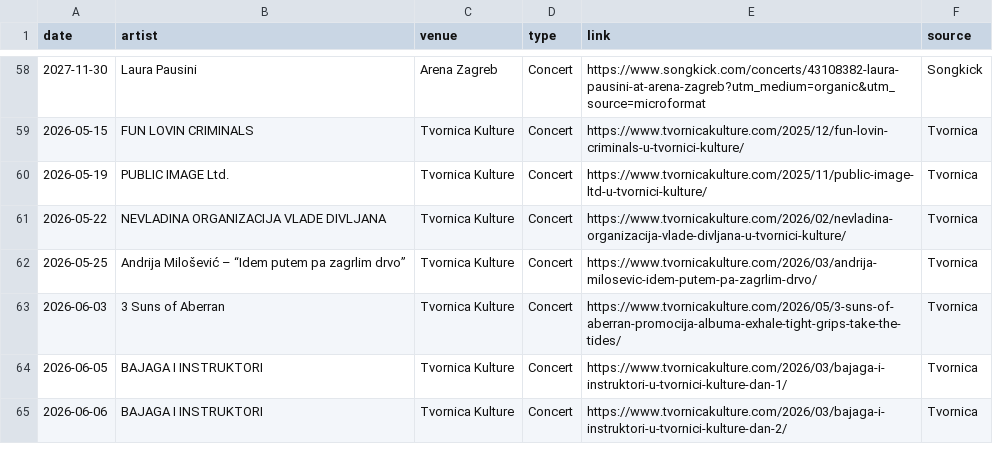
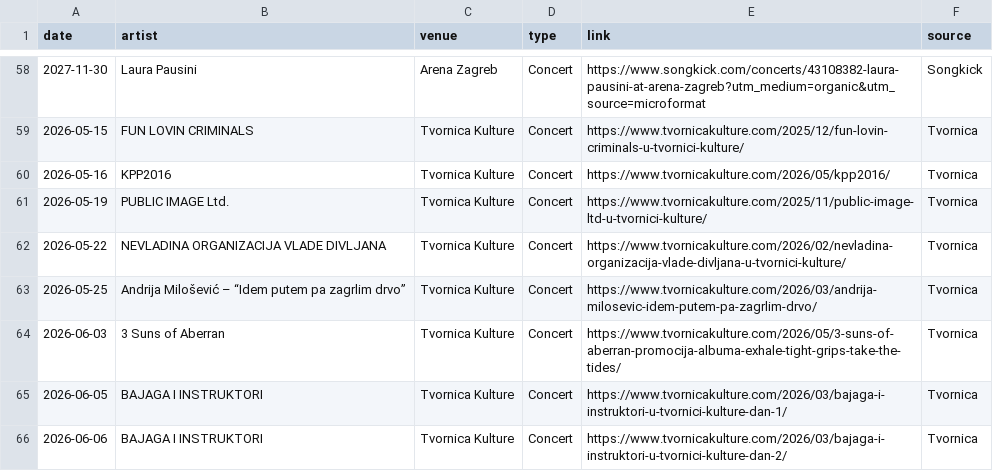
Before and after one commit to Marcellus12/zg_concerts, a CSV file: events.csv, drawn as a sheet; only a part is shown, gaps mark what is left out.

```diff
--- a/events.csv
+++ b/events.csv
@@ -59,2 +59,3 @@
 2026-05-15,FUN LOVIN CRIMINALS,Tvornica Kulture,Concert,https://www.tvornicakulture.com/2025/12/fun-lovin-criminals-u-tvornici-kulture/,Tvornica
+2026-05-16,KPP2016,Tvornica Kulture,Concert,https://www.tvornicakulture.com/2026/05/kpp2016/,Tvornica
 2026-05-19,PUBLIC IMAGE Ltd.,Tvornica Kulture,Concert,https://www.tvornicakulture.com/2025/11/public-image-ltd-u-tvornici-kulture/,Tvornica
```
Also changed, not shown: 2 other files.
